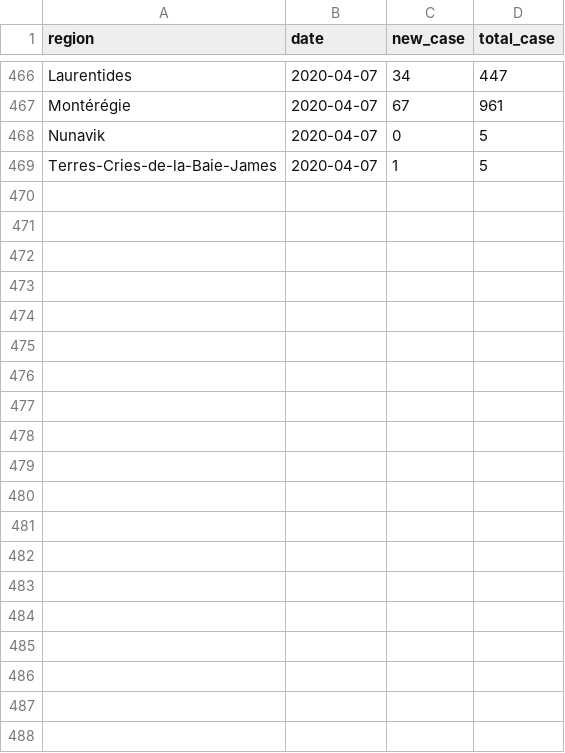
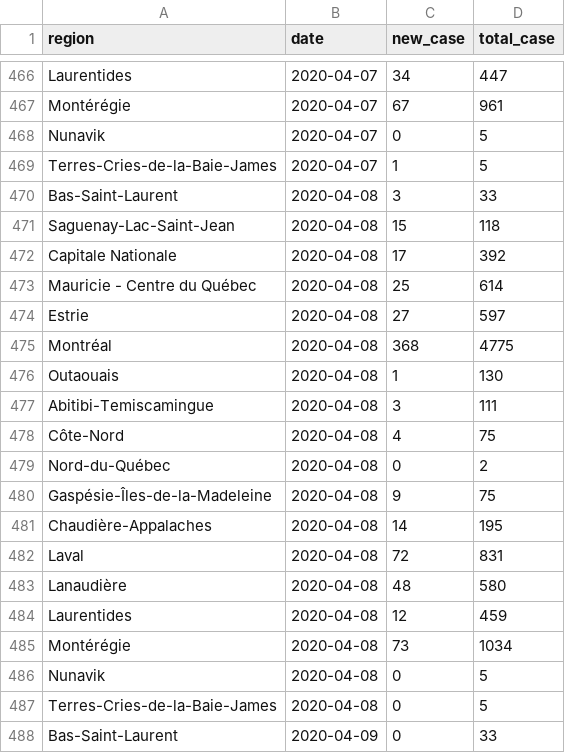
Before and after one commit to pboardman/covid19-data-quebec, a CSV file: csv/region.csv, drawn as a sheet; only a part is shown, gaps mark what is left out; the diff covers the shown part only.

Commit message:
Added data 2020-04-09

```diff
--- a/csv/region.csv
+++ b/csv/region.csv
@@ -469 +469,20 @@ Nunavik,2020-04-07,0,5
 Terres-Cries-de-la-Baie-James,2020-04-07,1,5
+Bas-Saint-Laurent,2020-04-08,3,33
+Saguenay-Lac-Saint-Jean,2020-04-08,15,118
+Capitale Nationale,2020-04-08,17,392
+Mauricie - Centre du Québec,2020-04-08,25,614
+Estrie,2020-04-08,27,597
+Montréal,2020-04-08,368,4775
+Outaouais,2020-04-08,1,130
+Abitibi-Temiscamingue,2020-04-08,3,111
+Côte-Nord,2020-04-08,4,75
+Nord-du-Québec,2020-04-08,0,2
+Gaspésie-Îles-de-la-Madeleine,2020-04-08,9,75
+Chaudière-Appalaches,2020-04-08,14,195
+Laval,2020-04-08,72,831
+Lanaudière,2020-04-08,48,580
+Laurentides,2020-04-08,12,459
+Montérégie,2020-04-08,73,1034
+Nunavik,2020-04-08,0,5
+Terres-Cries-de-la-Baie-James,2020-04-08,0,5
+Bas-Saint-Laurent,2020-04-09,0,33
```
Also changed, not shown: 17 added rows elsewhere in this file, csv/montreal.csv, csv/total.csv, 4 other files.
